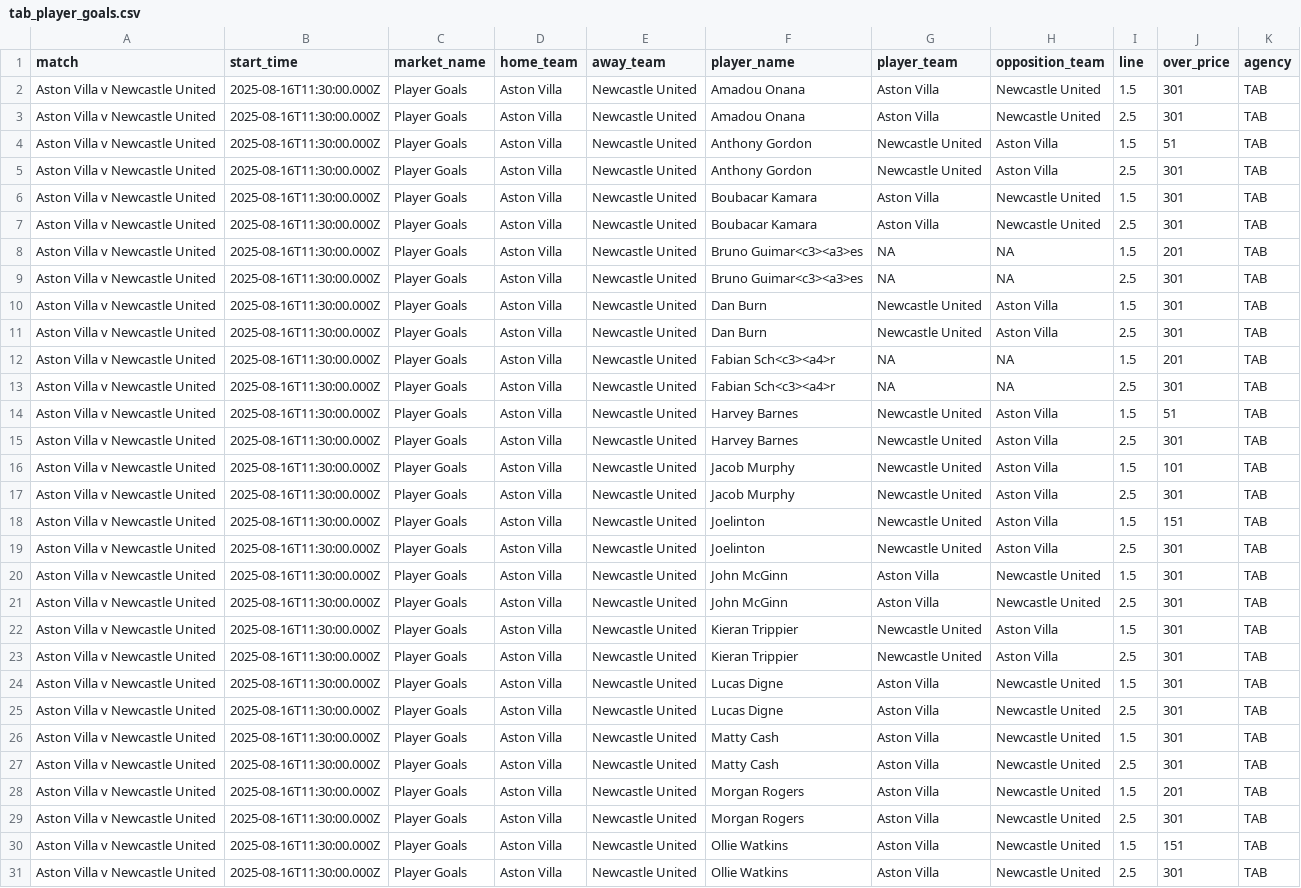
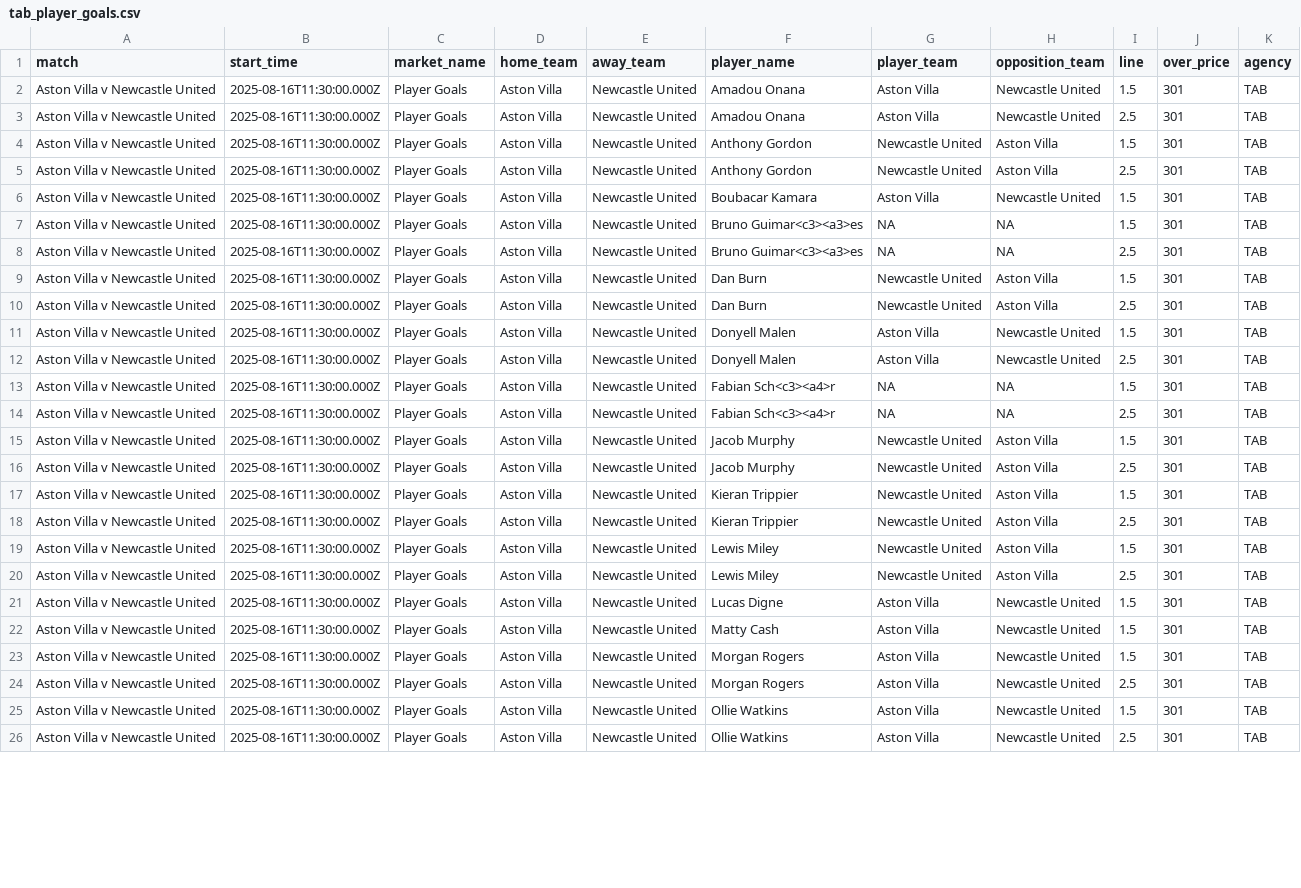
Before and after one commit to jamesbrown1417/Soccer, a CSV file: Data/scraped_odds/EPL/tab_player_goals.csv, drawn as a sheet; only a part is shown; removed rows and columns are numbered as before the commit, all else as after; the diff covers the shown part only; the diff names each change by its address in the sheet, - before the commit and + after, or states it on an @@ line.

```diff
--- a/Data/scraped_odds/EPL/tab_player_goals.csv
+++ b/Data/scraped_odds/EPL/tab_player_goals.csv
-J4 (over_price): 51
+J4 (over_price): 301
-row 7: Aston Villa v Newcastle United | 2025-08-16T11:30:00.000Z | Player Goals | Aston Villa | Newcastle United | Boubacar Kamara | Aston Villa | Newcastle United | 2.5 | 301 | TAB
-J7 (over_price): 201
+J7 (over_price): 301
+row 11: Aston Villa v Newcastle United | 2025-08-16T11:30:00.000Z | Player Goals | Aston Villa | Newcastle United | Donyell Malen | Aston Villa | Newcastle United | 1.5 | 301 | TAB
+row 12: Aston Villa v Newcastle United | 2025-08-16T11:30:00.000Z | Player Goals | Aston Villa | Newcastle United | Donyell Malen | Aston Villa | Newcastle United | 2.5 | 301 | TAB
-J13 (over_price): 201
+J13 (over_price): 301
-row 14: Aston Villa v Newcastle United | 2025-08-16T11:30:00.000Z | Player Goals | Aston Villa | Newcastle United | Harvey Barnes | Newcastle United | Aston Villa | 1.5 | 51 | TAB
-row 15: Aston Villa v Newcastle United | 2025-08-16T11:30:00.000Z | Player Goals | Aston Villa | Newcastle United | Harvey Barnes | Newcastle United | Aston Villa | 2.5 | 301 | TAB
-J15 (over_price): 101
+J15 (over_price): 301
-row 18: Aston Villa v Newcastle United | 2025-08-16T11:30:00.000Z | Player Goals | Aston Villa | Newcastle United | Joelinton | Newcastle United | Aston Villa | 1.5 | 151 | TAB
-row 19: Aston Villa v Newcastle United | 2025-08-16T11:30:00.000Z | Player Goals | Aston Villa | Newcastle United | Joelinton | Newcastle United | Aston Villa | 2.5 | 301 | TAB
-row 20: Aston Villa v Newcastle United | 2025-08-16T11:30:00.000Z | Player Goals | Aston Villa | Newcastle United | John McGinn | Aston Villa | Newcastle United | 1.5 | 301 | TAB
-row 21: Aston Villa v Newcastle United | 2025-08-16T11:30:00.000Z | Player Goals | Aston Villa | Newcastle United | John McGinn | Aston Villa | Newcastle United | 2.5 | 301 | TAB
+row 19: Aston Villa v Newcastle United | 2025-08-16T11:30:00.000Z | Player Goals | Aston Villa | Newcastle United | Lewis Miley | Newcastle United | Aston Villa | 1.5 | 301 | TAB
+row 20: Aston Villa v Newcastle United | 2025-08-16T11:30:00.000Z | Player Goals | Aston Villa | Newcastle United | Lewis Miley | Newcastle United | Aston Villa | 2.5 | 301 | TAB
-row 25: Aston Villa v Newcastle United | 2025-08-16T11:30:00.000Z | Player Goals | Aston Villa | Newcastle United | Lucas Digne | Aston Villa | Newcastle United | 2.5 | 301 | TAB
-row 27: Aston Villa v Newcastle United | 2025-08-16T11:30:00.000Z | Player Goals | Aston Villa | Newcastle United | Matty Cash | Aston Villa | Newcastle United | 2.5 | 301 | TAB
-J23 (over_price): 201
+J23 (over_price): 301
-J25 (over_price): 151
+J25 (over_price): 301
```
Also changed, not shown: 1 added row and 13 edited cells elsewhere in this file, Data/scraped_odds/EPL/neds_player_goals.csv, Data/scraped_odds/EPL/pointsbet_player_goals.csv, 34 other files.
